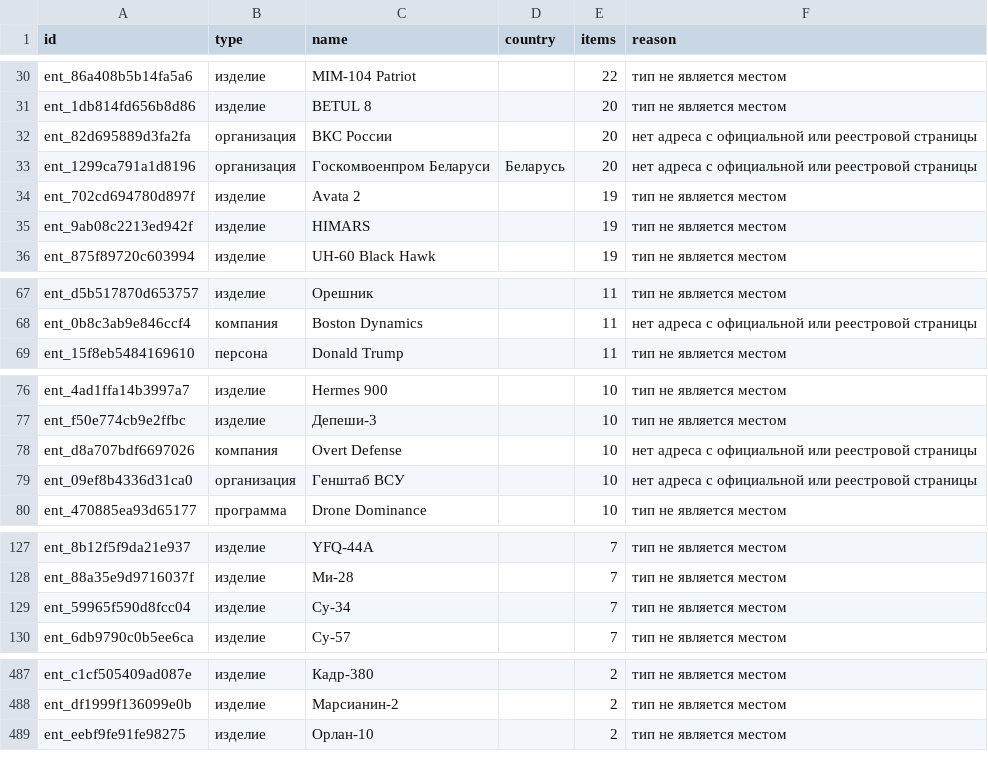
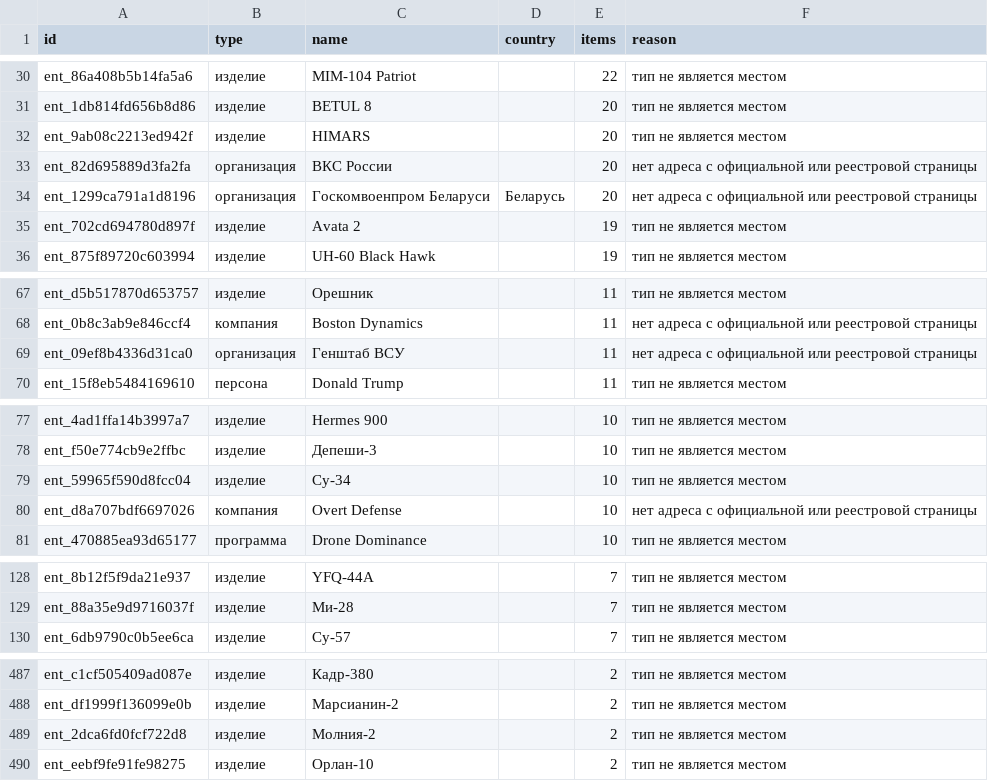
Before and after one commit to SKB-BY/cbr-news-materials, a CSV file: news-map/entities_unlocated.csv, drawn as a sheet; only a part is shown, gaps mark what is left out; removed rows and columns are numbered as before the commit, all else as after; the diff covers the shown part only; the diff names each change by its address in the sheet, - before the commit and + after, or states it on an @@ line.

```diff
--- a/news-map/entities_unlocated.csv
+++ b/news-map/entities_unlocated.csv
+row 32: ent_9ab08c2213ed942f | изделие | HIMARS |  | 20 | тип не является местом
-row 35: ent_9ab08c2213ed942f | изделие | HIMARS |  | 19 | тип не является местом
+row 69: ent_09ef8b4336d31ca0 | организация | Генштаб ВСУ |  | 11 | нет адреса с официальной или реестровой страницы
+row 79: ent_59965f590d8fcc04 | изделие | Су-34 |  | 10 | тип не является местом
-row 79: ent_09ef8b4336d31ca0 | организация | Генштаб ВСУ |  | 10 | нет адреса с официальной или реестровой страницы
-row 129: ent_59965f590d8fcc04 | изделие | Су-34 |  | 7 | тип не является местом
+row 489: ent_2dca6fd0fcf722d8 | изделие | Молния-2 |  | 2 | тип не является местом
```
Also changed, not shown: 3 added rows, 1 removed row and 3 edited cells elsewhere in this file, 20 other files.
